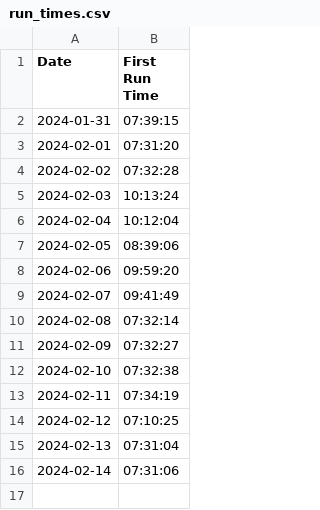
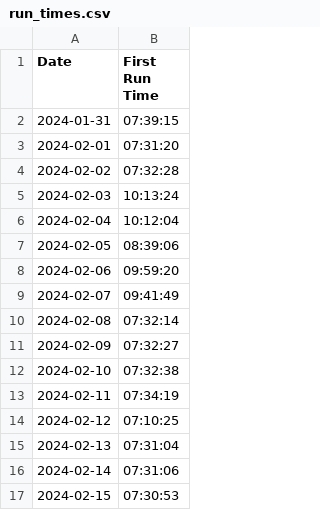
Before and after one commit to Qihang-Zhang/getup, a CSV file: data/run_times.csv, drawn as a sheet.

Commit message:
2024-02-15 update

```diff
--- a/data/run_times.csv
+++ b/data/run_times.csv
@@ -16 +16,2 @@ Date,First Run Time
 2024-02-14,07:31:06
+2024-02-15,07:30:53
```
